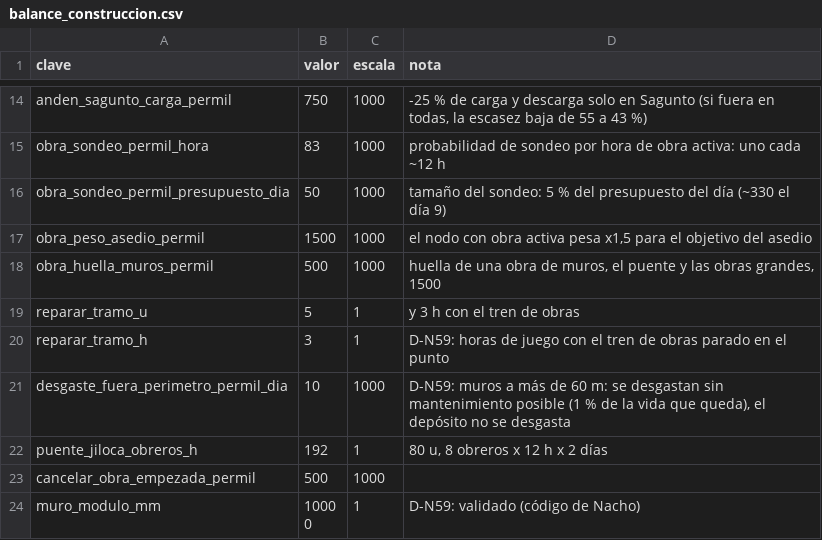
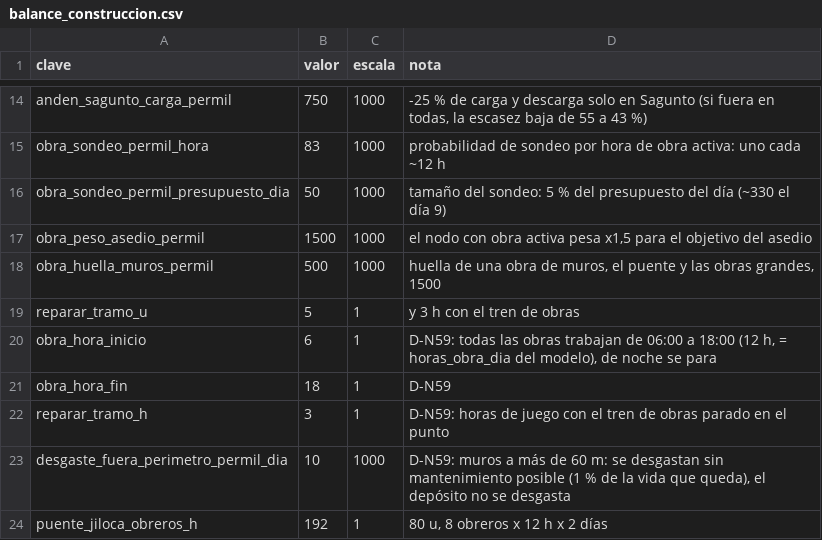
Before and after one commit to HerrKlicova/TBD, a CSV file: Assets/TBD/Data/balance_construccion.csv, drawn as a sheet; only a part is shown, gaps mark what is left out; the shorter side is filled out with more unchanged rows; the diff names each change by its address in the sheet, - before the commit and + after, or states it on an @@ line.

```diff
--- a/Assets/TBD/Data/balance_construccion.csv
+++ b/Assets/TBD/Data/balance_construccion.csv
+row 20: obra_hora_inicio | 6 | 1 | D-N59: todas las obras trabajan de 06:00 a 18:00 (12 h, = horas_obra_dia del modelo), de noche se para
+row 21: obra_hora_fin | 18 | 1 | D-N59
```
Also changed, not shown: 5 other files.
